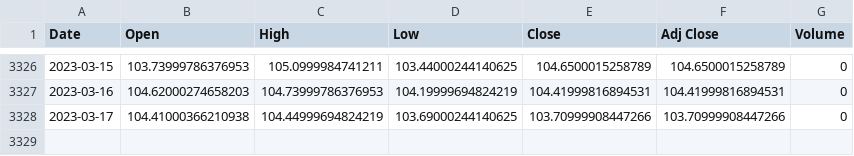
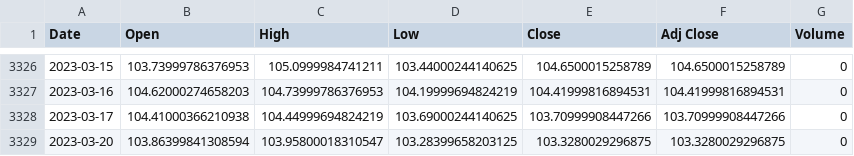
Before and after one commit to AxelCrypto/Final, a CSV file: data/datos/dxy.csv, drawn as a sheet; only a part is shown, gaps mark what is left out; the diff names each change by its address in the sheet, - before the commit and + after, or states it on an @@ line.

```diff
--- a/data/datos/dxy.csv
+++ b/data/datos/dxy.csv
+row 3329: 2023-03-20 | 103.86399841308594 | 103.95800018310547 | 103.28399658203125 | 103.3280029296875 | 103.3280029296875 | 0
```
Also changed, not shown: data/datos/btc.csv, data/datos/merged_addresses_new_non_zero_count.csv, 14 other files.
